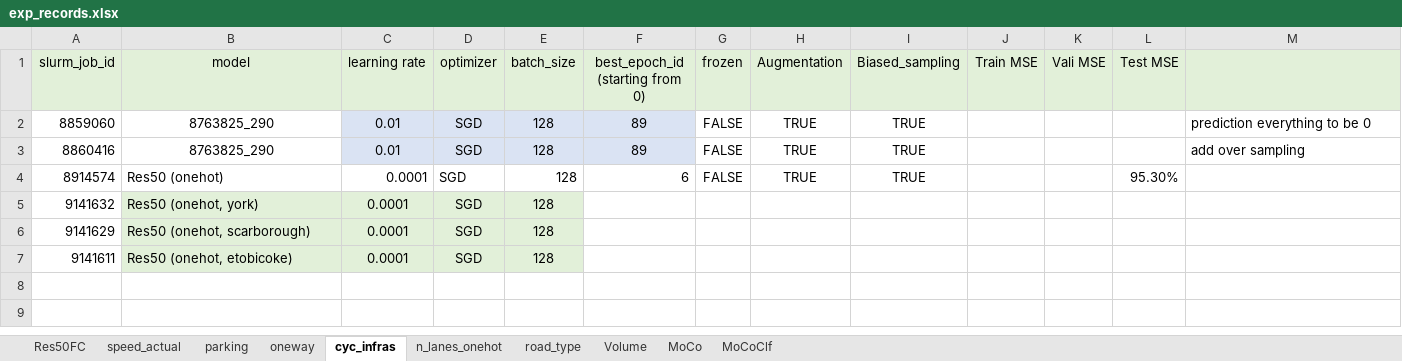
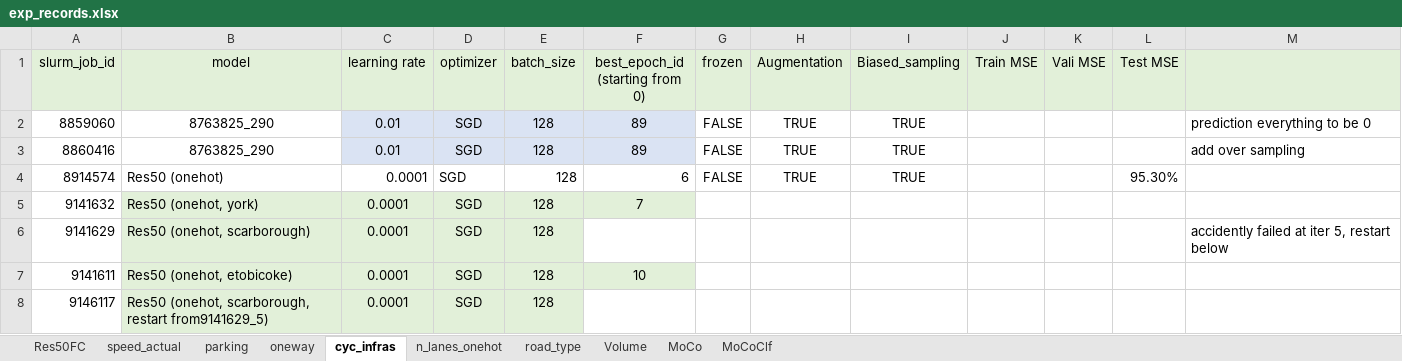
Before and after one commit to lin-bo/AutoLTS, an Excel workbook: res/exp_records.xlsx, sheet cyc_infras, drawn as a sheet; values as stored, in another font and other column widths than the file's, no borders; the diff names each change by its address in the sheet, - before the commit and + after, or states it on an @@ line.

```diff
--- a/res/exp_records.xlsx (sheet cyc_infras)
+++ b/res/exp_records.xlsx (sheet cyc_infras)
-F5 (best_epoch_id (starting from 0)): (empty)
+F5 (best_epoch_id (starting from 0)): 7
-F5 fill: none
+F5 fill: #E2F0D9
-M6: (empty)
+M6: accidently failed at iter 5, restart below
-F7 (best_epoch_id (starting from 0)): (empty)
+F7 (best_epoch_id (starting from 0)): 10
-F7 fill: none
+F7 fill: #E2F0D9
+row 8: 9146117 | Res50 (onehot, scarborough, restart from9141629_5) | 0.0001 | SGD | 128
```
Also changed, not shown: sheet MoCoClf, sheet MoCo, 1 other file.
